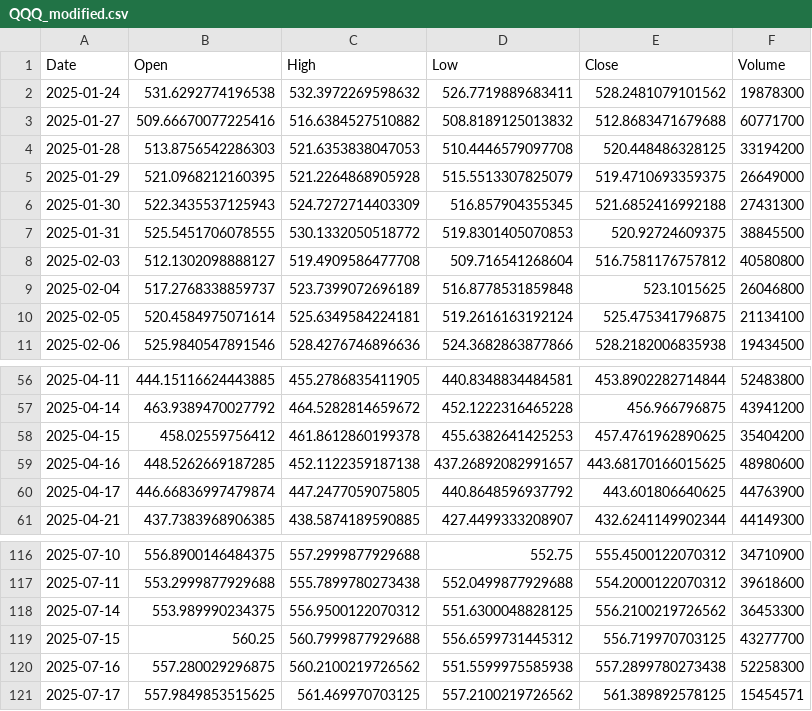
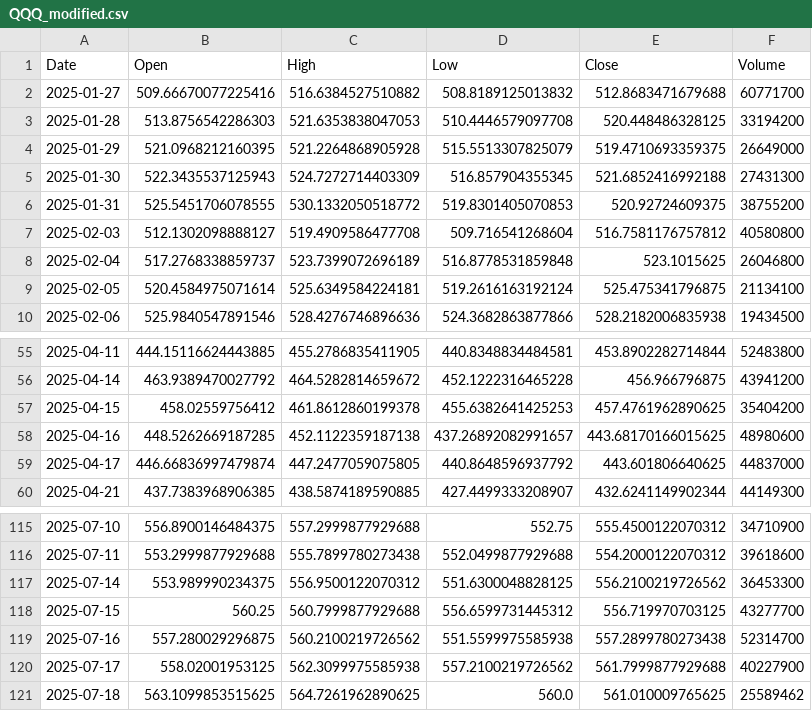
Before and after one commit to yuutaka69/kabuka_agaru, a CSV file: data/modified/QQQ_modified.csv, drawn as a sheet; only a part is shown, gaps mark what is left out.

Commit message:
Upload QQQ_modified.csv (via Colab Script)

```diff
--- a/data/modified/QQQ_modified.csv
+++ b/data/modified/QQQ_modified.csv
@@ -1,3 +1,2 @@
 Date,Open,High,Low,Close,Volume
-2025-01-24,531.6292774196538,532.3972269598632,526.7719889683411,528.2481079101562,19878300
 2025-01-27,509.66670077225416,516.6384527510882,508.8189125013832,512.8683471679688,60771700
@@ -6,3 +5,3 @@ Date,Open,High,Low,Close,Volume
 2025-01-30,522.3435537125943,524.7272714403309,516.857904355345,521.6852416992188,27431300
-2025-01-31,525.5451706078555,530.1332050518772,519.8301405070853,520.92724609375,38845500
+2025-01-31,525.5451706078555,530.1332050518772,519.8301405070853,520.92724609375,38755200
 2025-02-03,512.1302098888127,519.4909586477708,509.716541268604,516.7581176757812,40580800
@@ -59,3 +58,3 @@ Date,Open,High,Low,Close,Volume
 2025-04-16,448.5262669187285,452.1122359187138,437.26892082991657,443.68170166015625,48980600
-2025-04-17,446.66836997479874,447.2477059075805,440.8648596937792,443.601806640625,44763900
+2025-04-17,446.66836997479874,447.2477059075805,440.8648596937792,443.601806640625,44837000
 2025-04-21,437.7383968906385,438.5874189590885,427.4499333208907,432.6241149902344,44149300
@@ -119,3 +118,4 @@ Date,Open,High,Low,Close,Volume
 2025-07-15,560.25,560.7999877929688,556.6599731445312,556.719970703125,43277700
-2025-07-16,557.280029296875,560.2100219726562,551.5599975585938,557.2899780273438,52258300
-2025-07-17,557.9849853515625,561.469970703125,557.2100219726562,561.389892578125,15454571
+2025-07-16,557.280029296875,560.2100219726562,551.5599975585938,557.2899780273438,52314700
+2025-07-17,558.02001953125,562.3099975585938,557.2100219726562,561.7999877929688,40227900
+2025-07-18,563.1099853515625,564.7261962890625,560.0,561.010009765625,25589462
```
